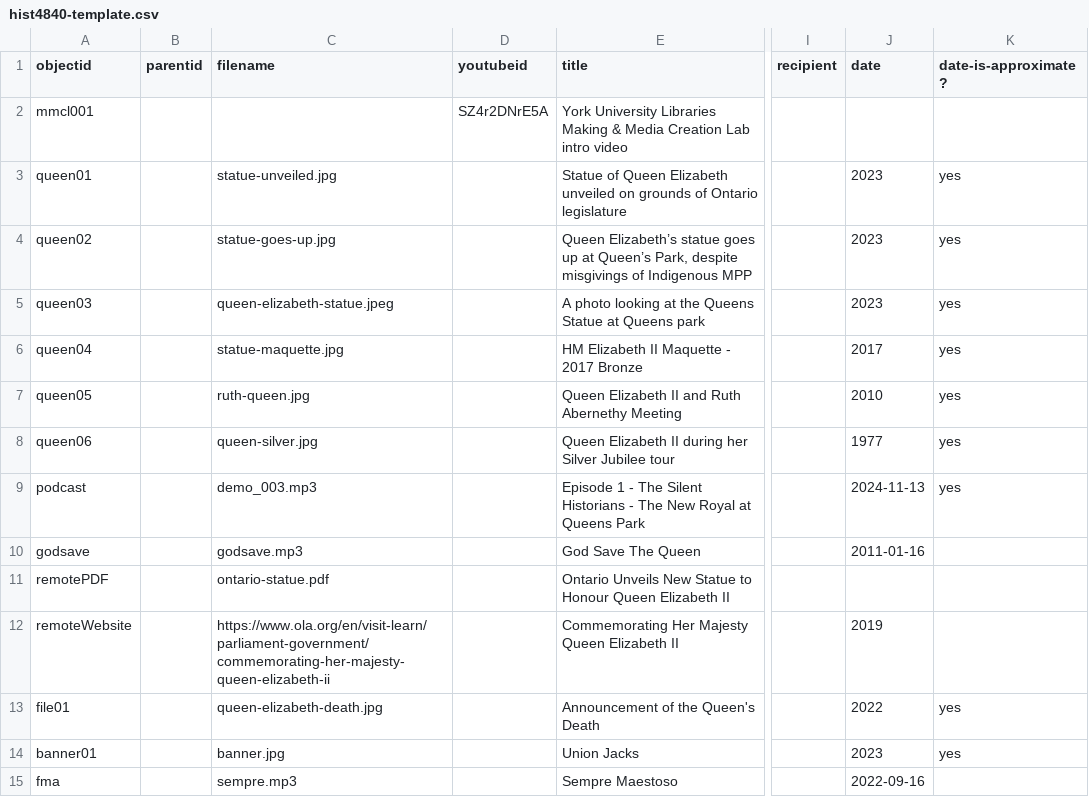
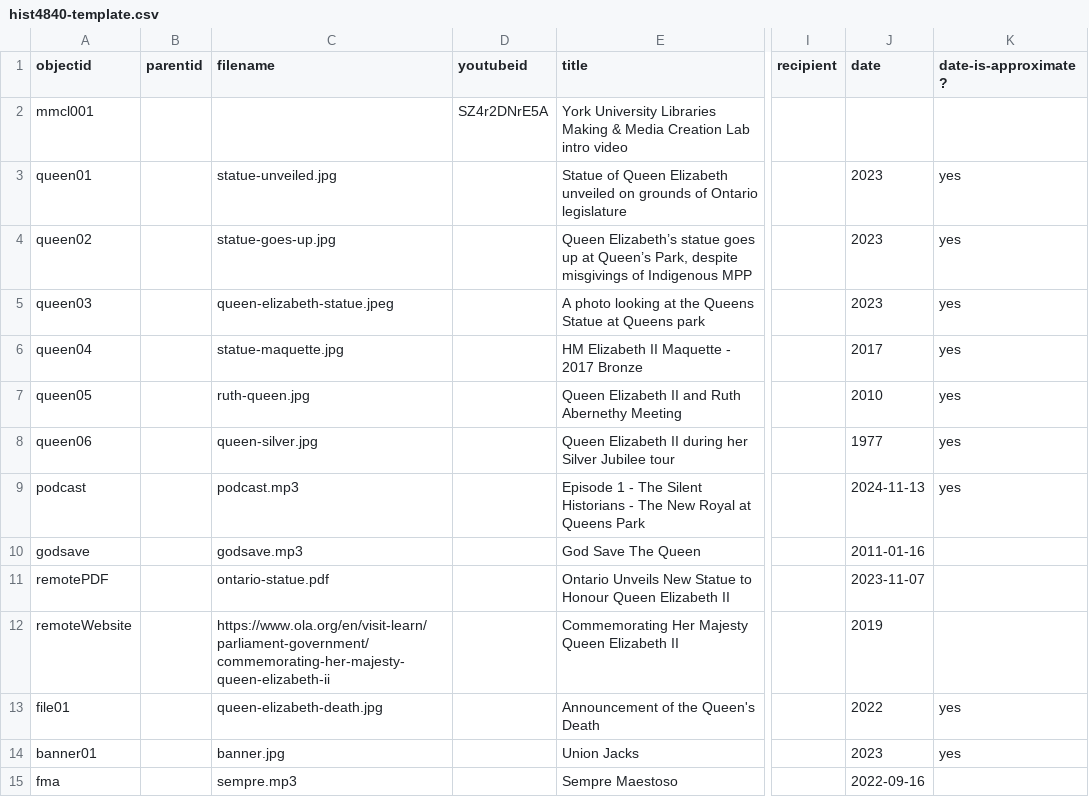
Before and after one commit to lucad54/queen-elizabeth-II-statue-ontario, a CSV file: _data/hist4840-template.csv, drawn as a sheet; only a part is shown, gaps mark what is left out; the diff names each change by its address in the sheet, - before the commit and + after, or states it on an @@ line.

Commit message:
Add files via upload

```diff
--- a/_data/hist4840-template.csv
+++ b/_data/hist4840-template.csv
-C9 (filename): demo_003.mp3
+C9 (filename): podcast.mp3
-J11 (date): (empty)
+J11 (date): 2023-11-07
```
